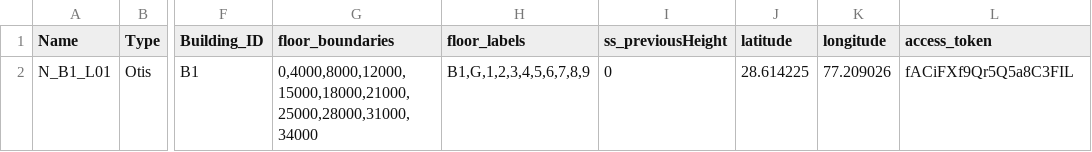
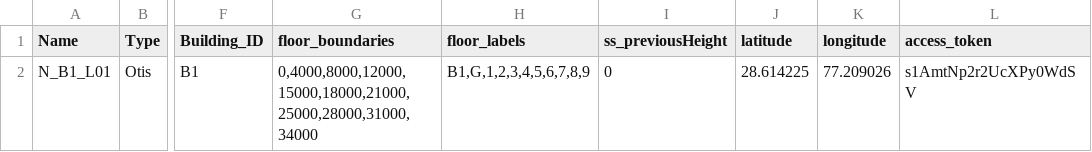
Before and after one commit to vyshnavi7981/tb-api-backend, a CSV file: One Device.csv, drawn as a sheet; only a part is shown, gaps mark what is left out; the diff names each change by its address in the sheet, - before the commit and + after, or states it on an @@ line.

Commit message:
details of fixed things

```diff
--- a/One Device.csv
+++ b/One Device.csv
-L2 (access_token): fACiFXf9Qr5Q5a8C3FIL
+L2 (access_token): s1AmtNp2r2UcXPy0WdSV
```
